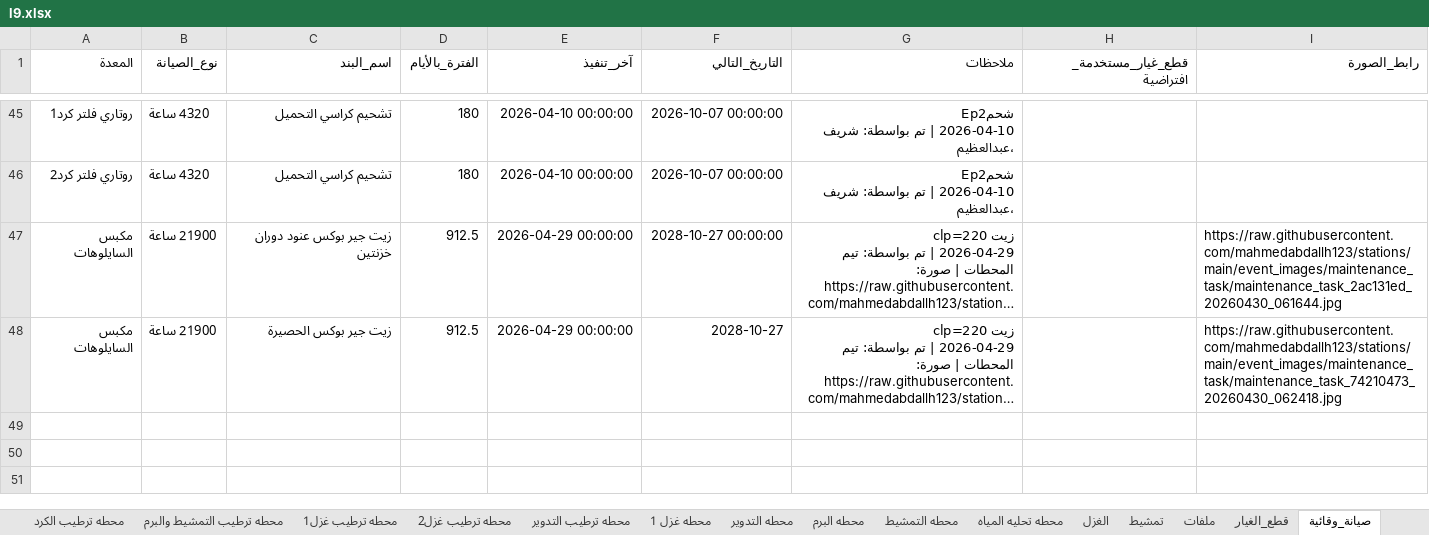
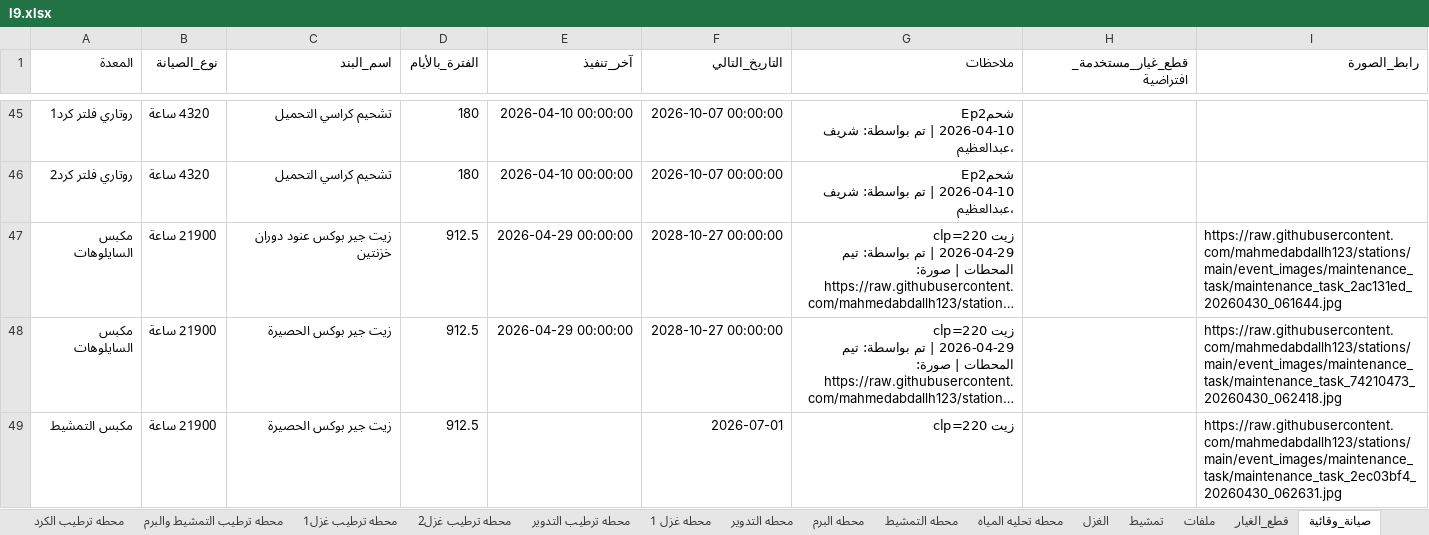
Before and after one commit to mahmedabdallh123/stations, an Excel workbook: l9.xlsx, sheet صيانة_وقائية, drawn as a sheet; only a part is shown, gaps mark what is left out; long unchanged cells end in …; values as stored, in another font and other column widths than the file's, no borders; the diff names each change by its address in the sheet, - before the commit and + after, or states it on an @@ line.

Commit message:
تحديث البيانات - 2026-04-30 06:26:36

```diff
--- a/l9.xlsx (sheet صيانة_وقائية)
+++ b/l9.xlsx (sheet صيانة_وقائية)
-F48 (التاريخ_التالي): 2028-10-27
+F48 (التاريخ_التالي): 2028-10-27 00:00:00
+row 49: مكبس التمشيط | 21900 ساعة | زيت جير بوكس الحصيرة | 912.5 |  | 2026-07-01 | زيت clp=220 |  | https://raw.githubusercontent.com/mahmedabdallh123/stations/main/event_images/maintenance_task/maintenance_task_2ec03bf4_20260430_062631.jpg
```
